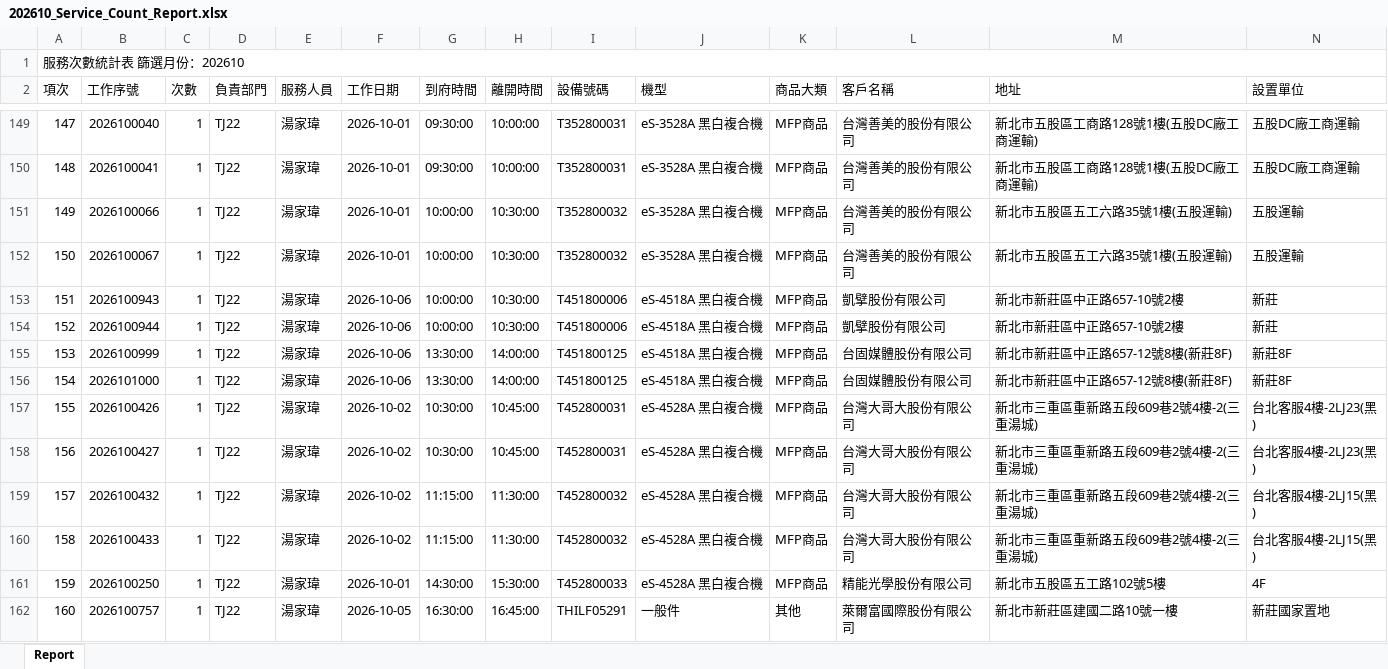
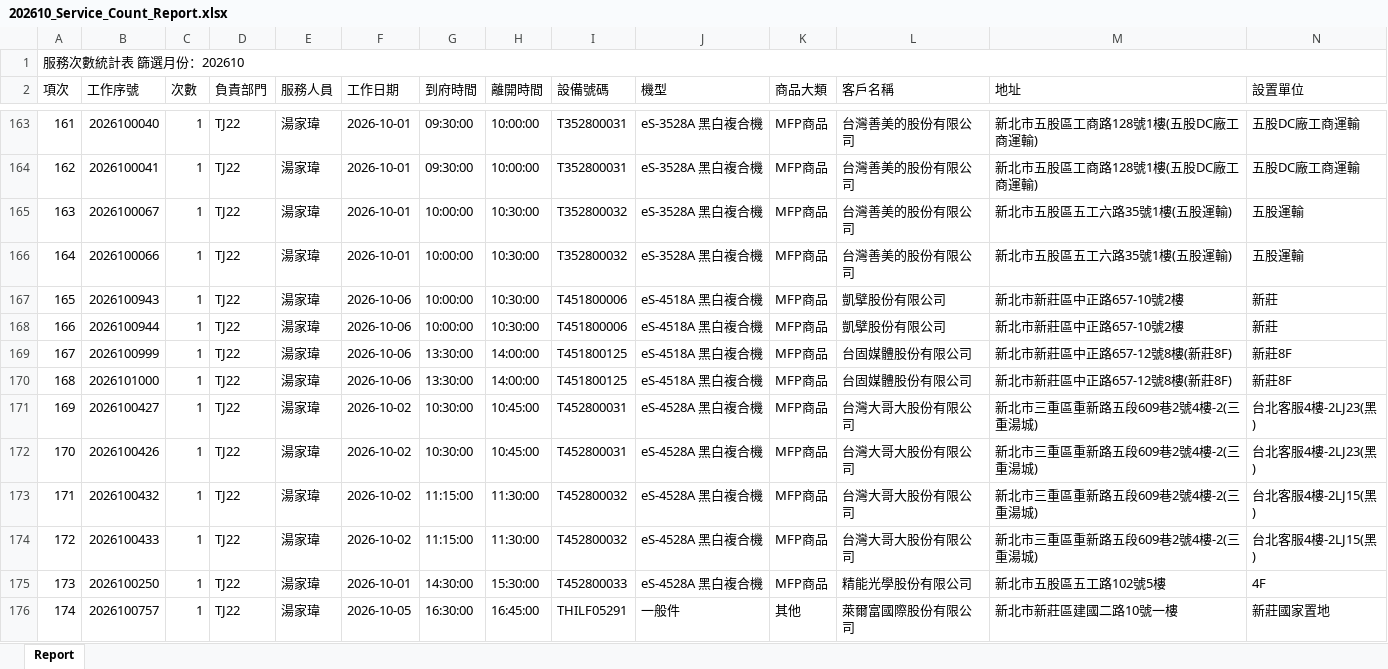
Before and after one commit to Yang-0419-di/FW_2, an Excel workbook: IM/202610_Service_Count_Report.xlsx, sheet Report, drawn as a sheet; only a part is shown, gaps mark what is left out; values as stored, in another font and other column widths than the file's, no cell formats; removed rows and columns are numbered as before the commit, all else as after; rows hold the shown columns only; the diff covers the shown part only; the diff names each change by its address in the sheet, - before the commit and + after, or states it on an @@ line.

```diff
--- a/IM/202610_Service_Count_Report.xlsx (sheet Report)
+++ b/IM/202610_Service_Count_Report.xlsx (sheet Report)
@@ column A (項次) renumbered between rows 6 and 187 @@
+row 165: 163 | 2026100067 | 1 | TJ22 | 湯家瑋 | 2026-10-01 | 10:00:00 | 10:30:00 | T352800032 | eS-3528A 黑白複合機 | MFP商品 | 台灣善美的股份有限公司 | 新北市五股區五工六路35號1樓(五股運輸) | 五股運輸
-row 152: 150 | 2026100067 | 1 | TJ22 | 湯家瑋 | 2026-10-01 | 10:00:00 | 10:30:00 | T352800032 | eS-3528A 黑白複合機 | MFP商品 | 台灣善美的股份有限公司 | 新北市五股區五工六路35號1樓(五股運輸) | 五股運輸
+row 171: 169 | 2026100427 | 1 | TJ22 | 湯家瑋 | 2026-10-02 | 10:30:00 | 10:45:00 | T452800031 | eS-4528A 黑白複合機 | MFP商品 | 台灣大哥大股份有限公司 | 新北市三重區重新路五段609巷2號4樓-2(三重湯城) | 台北客服4樓-2LJ23(黑)
-row 158: 156 | 2026100427 | 1 | TJ22 | 湯家瑋 | 2026-10-02 | 10:30:00 | 10:45:00 | T452800031 | eS-4528A 黑白複合機 | MFP商品 | 台灣大哥大股份有限公司 | 新北市三重區重新路五段609巷2號4樓-2(三重湯城) | 台北客服4樓-2LJ23(黑)
```
Also changed, not shown: 22 added rows, 6 removed rows, 1 moved row and 15 edited cells elsewhere in this sheet, cell formats, IM/202610_HL_Maintain_Report.xlsx, MFP/MFP.xlsx, 5 other files.
